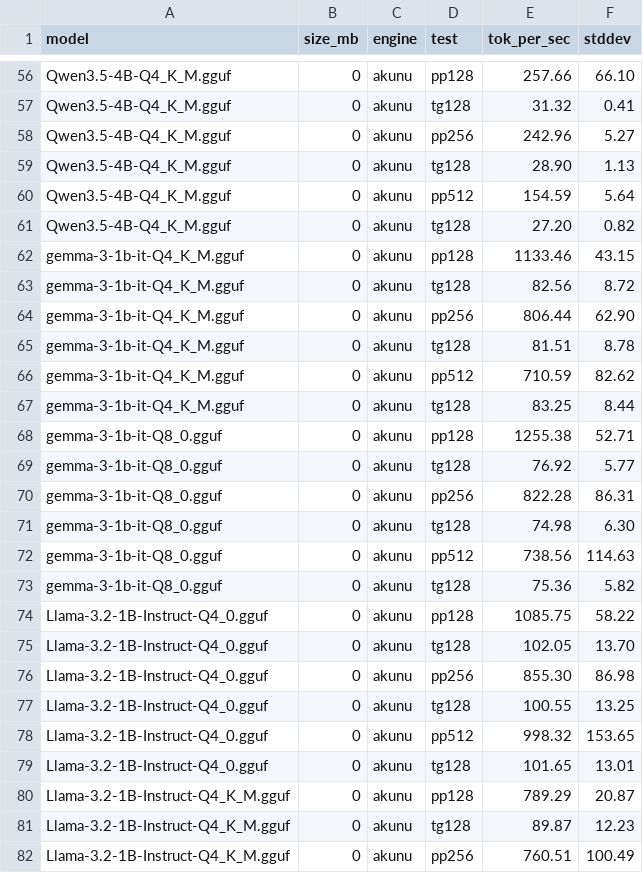
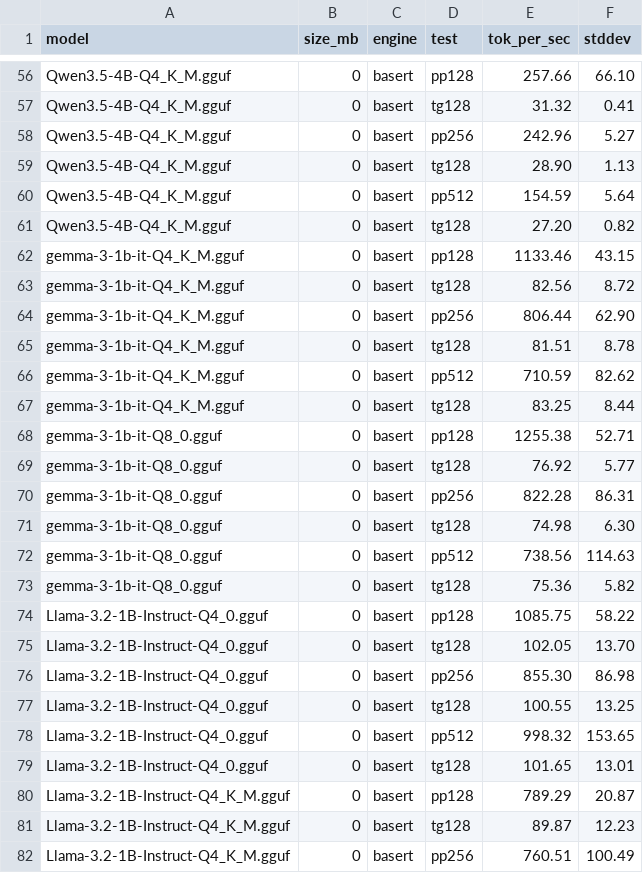
Before and after one commit to basecompute/baseRT, a CSV file: benchmarks/results/m3-base_baseRT.csv, drawn as a sheet; only a part is shown, gaps mark what is left out; the diff covers the shown part only; the diff names each change by its address in the sheet, - before the commit and + after, or states it on an @@ line.

```diff
--- a/benchmarks/results/m3-base_baseRT.csv
+++ b/benchmarks/results/m3-base_baseRT.csv
-C56:C82 (engine): akunu
+C56:C82 (engine): basert
```
Also changed, not shown: 87 edited cells elsewhere in this file, benchmarks/results/m4-pro_baseRT.csv, 38 other files.
